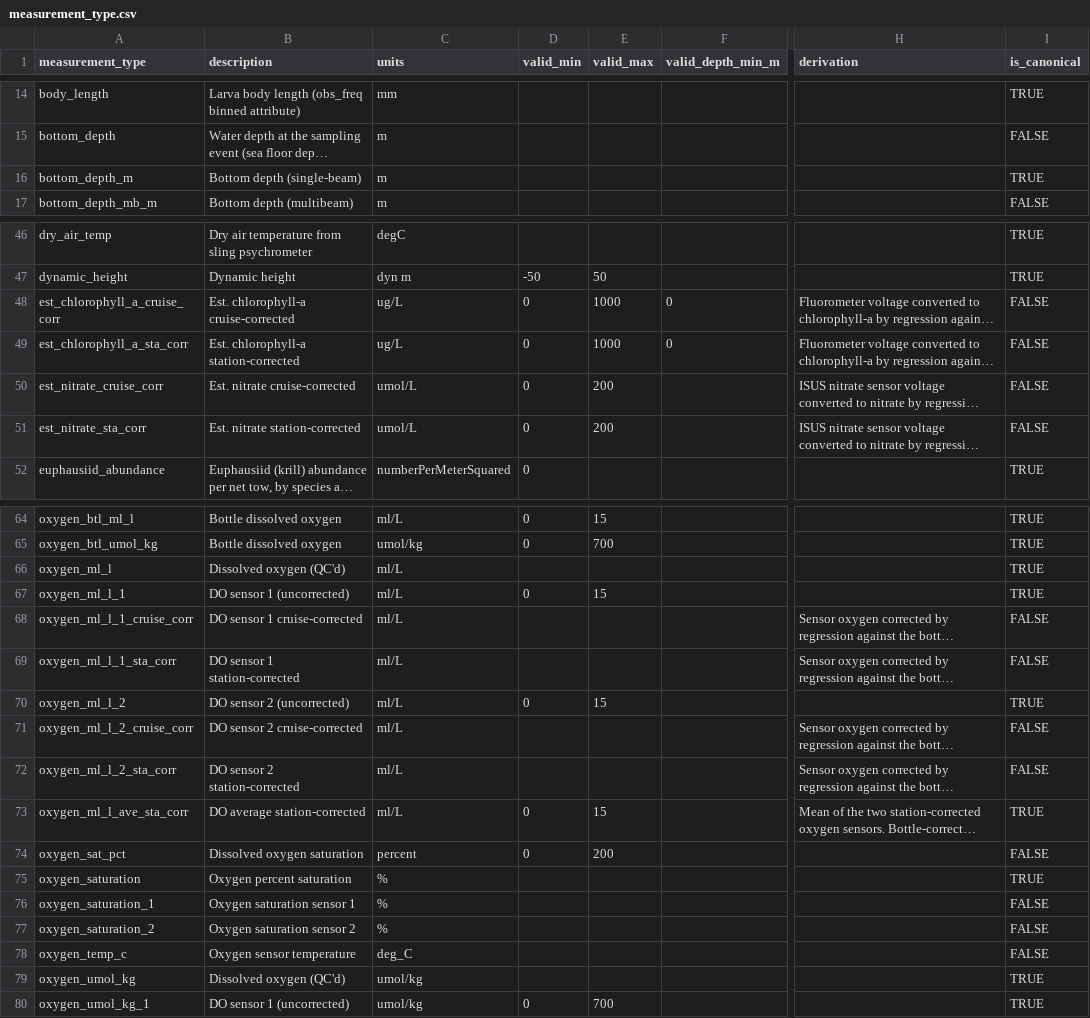
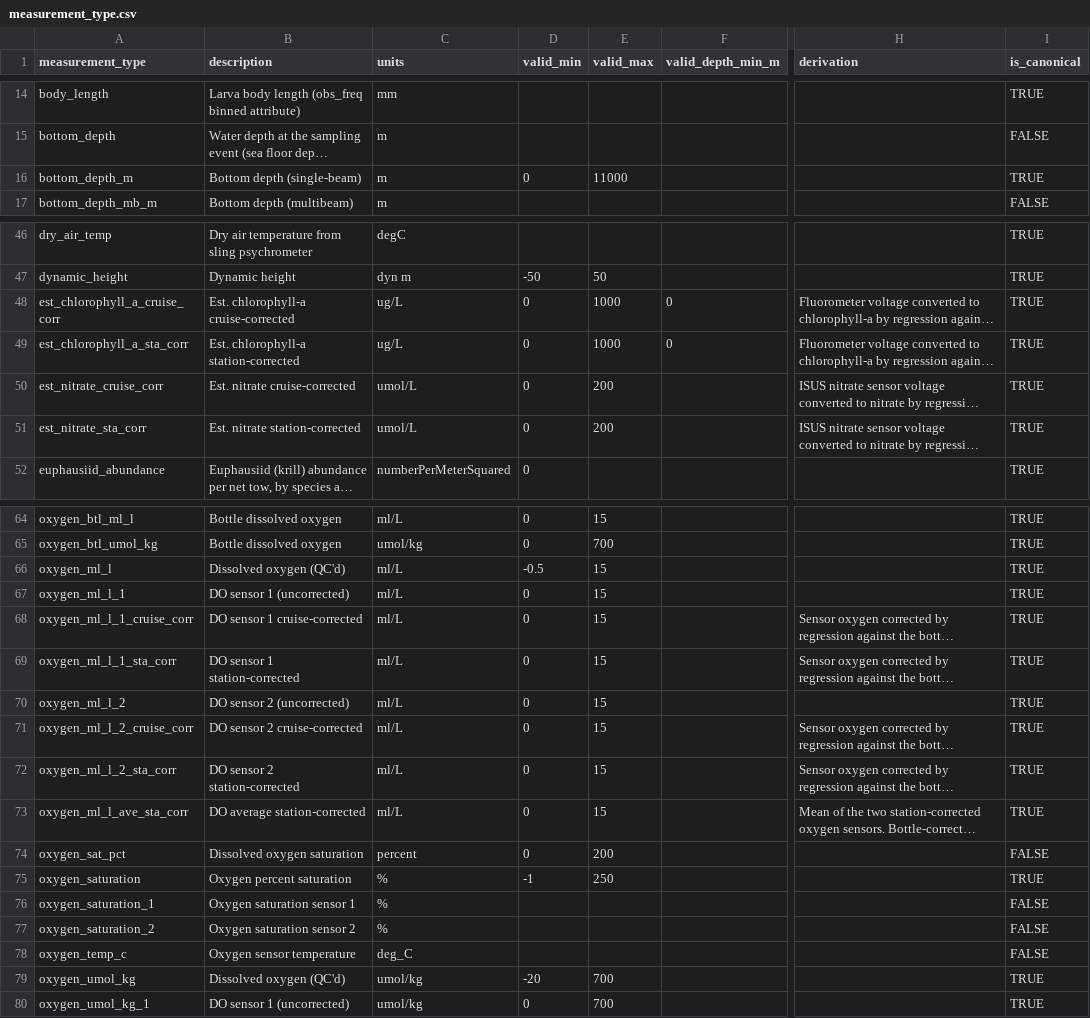
Before and after one commit to CalCOFI/docs, a CSV file: data/registry/measurement_type.csv, drawn as a sheet; only a part is shown, gaps mark what is left out; long unchanged cells end in …; the diff covers the shown part only; the diff names each change by its address in the sheet, - before the commit and + after, or states it on an @@ line.

```diff
--- a/data/registry/measurement_type.csv
+++ b/data/registry/measurement_type.csv
-D16 (valid_min): (empty)
+D16 (valid_min): 0
-E16 (valid_max): (empty)
+E16 (valid_max): 11000
-I48:I51 (is_canonical): FALSE
+I48:I51 (is_canonical): TRUE
-D66 (valid_min): (empty)
+D66 (valid_min): -0.5
-E66 (valid_max): (empty)
+E66 (valid_max): 15
-D68:D69 (valid_min): (empty)
+D68:D69 (valid_min): 0
-E68:E69 (valid_max): (empty)
+E68:E69 (valid_max): 15
-I68:I69 (is_canonical): FALSE
+I68:I69 (is_canonical): TRUE
-D71:D72 (valid_min): (empty)
+D71:D72 (valid_min): 0
-E71:E72 (valid_max): (empty)
+E71:E72 (valid_max): 15
-I71:I72 (is_canonical): FALSE
+I71:I72 (is_canonical): TRUE
-D75 (valid_min): (empty)
+D75 (valid_min): -1
-E75 (valid_max): (empty)
+E75 (valid_max): 250
-D79 (valid_min): (empty)
+D79 (valid_min): -20
-E79 (valid_max): (empty)
+E79 (valid_max): 700
```
Also changed, not shown: 15 edited cells elsewhere in this file, 10 other files.
